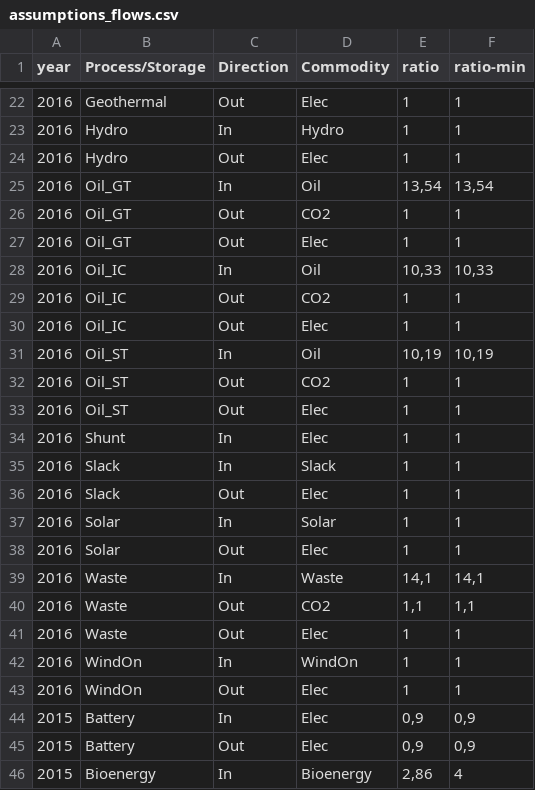
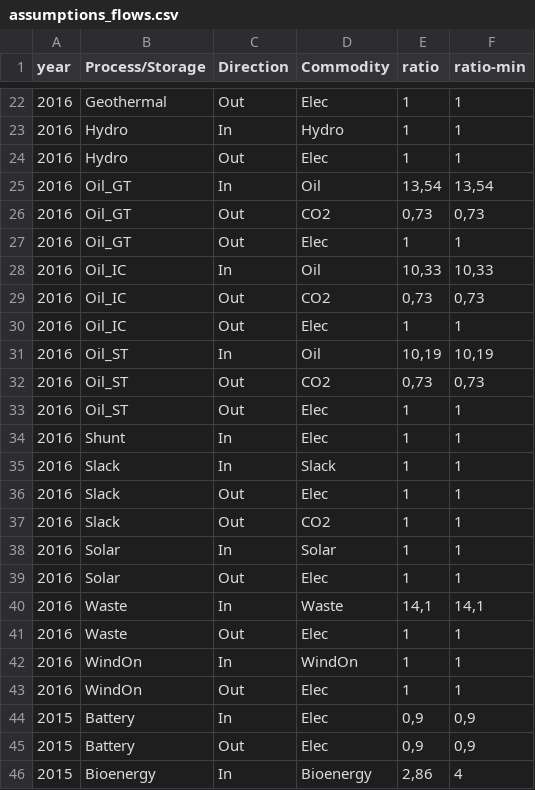
Before and after one commit to kais-siala/pyPRIMA, a CSV file: assumptions/assumptions_flows.csv, drawn as a sheet; only a part is shown, gaps mark what is left out; the diff covers the shown part only.

```diff
--- a/assumptions/assumptions_flows.csv
+++ b/assumptions/assumptions_flows.csv
@@ -25,9 +25,9 @@ year;Process/Storage;Direction;Commodity;ratio;ratio-min
 2016;Oil_GT;In;Oil;13,54;13,54
-2016;Oil_GT;Out;CO2;1;1
+2016;Oil_GT;Out;CO2;0,73;0,73
 2016;Oil_GT;Out;Elec;1;1
 2016;Oil_IC;In;Oil;10,33;10,33
-2016;Oil_IC;Out;CO2;1;1
+2016;Oil_IC;Out;CO2;0,73;0,73
 2016;Oil_IC;Out;Elec;1;1
 2016;Oil_ST;In;Oil;10,19;10,19
-2016;Oil_ST;Out;CO2;1;1
+2016;Oil_ST;Out;CO2;0,73;0,73
 2016;Oil_ST;Out;Elec;1;1
@@ -36,2 +36,3 @@ year;Process/Storage;Direction;Commodity;ratio;ratio-min
 2016;Slack;Out;Elec;1;1
+2016;Slack;Out;CO2;1;1
 2016;Solar;In;Solar;1;1
@@ -39,3 +40,2 @@ year;Process/Storage;Direction;Commodity;ratio;ratio-min
 2016;Waste;In;Waste;14,1;14,1
-2016;Waste;Out;CO2;1,1;1,1
 2016;Waste;Out;Elec;1;1
```
Also changed, not shown: 10 edited cells elsewhere in this file, assumptions/assumptions_commodities.csv, assumptions/assumptions_processes.csv, 7 other files.
